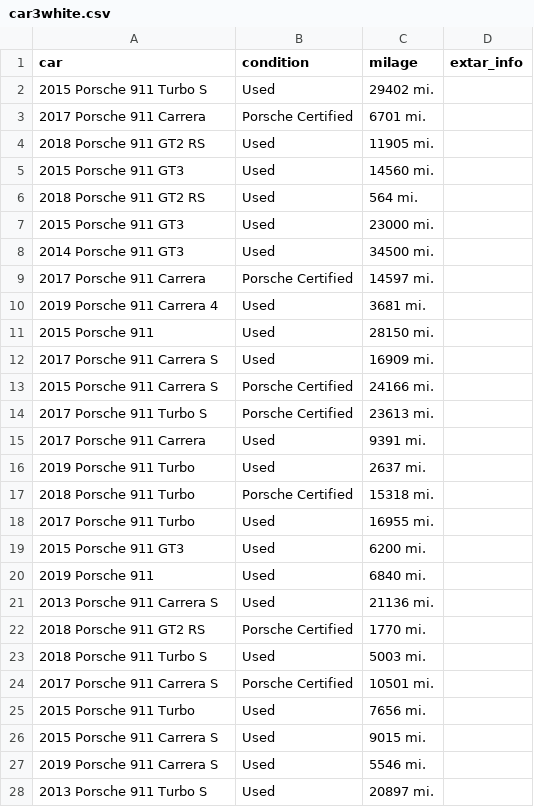
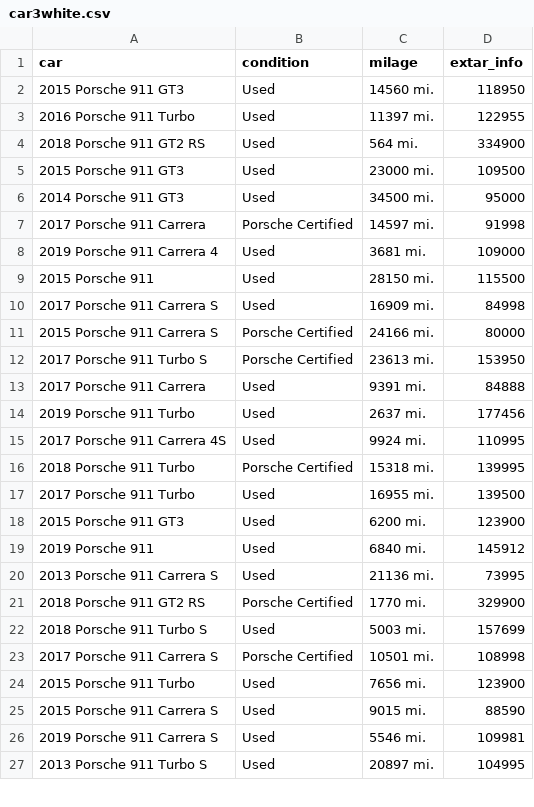
Before and after one commit to popkdodge/Unit-2-Build, a CSV file: Porsche_Datasets/Automatics/car3white.csv, drawn as a sheet; only a part is shown; the diff covers the shown part only.

```diff
--- a/Porsche_Datasets/Automatics/car3white.csv
+++ b/Porsche_Datasets/Automatics/car3white.csv
@@ -1,28 +1,27 @@
 car,condition,milage,extar_info
-2015 Porsche 911 Turbo S,Used,29402 mi.
-2017 Porsche 911 Carrera,Porsche Certified,6701 mi.
-2018 Porsche 911 GT2 RS,Used,11905 mi.
-2015 Porsche 911 GT3,Used,14560 mi.
-2018 Porsche 911 GT2 RS,Used,564 mi.
-2015 Porsche 911 GT3,Used,23000 mi.
-2014 Porsche 911 GT3,Used,34500 mi.
-2017 Porsche 911 Carrera,Porsche Certified,14597 mi.
-2019 Porsche 911 Carrera 4,Used,3681 mi.
-2015 Porsche 911,Used,28150 mi.
-2017 Porsche 911 Carrera S,Used,16909 mi.
-2015 Porsche 911 Carrera S,Porsche Certified,24166 mi.
-2017 Porsche 911 Turbo S,Porsche Certified,23613 mi.
-2017 Porsche 911 Carrera,Used,9391 mi.
-2019 Porsche 911 Turbo,Used,2637 mi.
-2018 Porsche 911 Turbo,Porsche Certified,15318 mi.
-2017 Porsche 911 Turbo,Used,16955 mi.
-2015 Porsche 911 GT3,Used,6200 mi.
-2019 Porsche 911,Used,6840 mi.
-2013 Porsche 911 Carrera S,Used,21136 mi.
-2018 Porsche 911 GT2 RS,Porsche Certified,1770 mi.
-2018 Porsche 911 Turbo S,Used,5003 mi.
-2017 Porsche 911 Carrera S,Porsche Certified,10501 mi.
-2015 Porsche 911 Turbo,Used,7656 mi.
-2015 Porsche 911 Carrera S,Used,9015 mi.
-2019 Porsche 911 Carrera S,Used,5546 mi.
-2013 Porsche 911 Turbo S,Used,20897 mi.
+2015 Porsche 911 GT3,Used,14560 mi.,118950
+2016 Porsche 911 Turbo,Used,11397 mi.,122955
+2018 Porsche 911 GT2 RS,Used,564 mi.,334900
+2015 Porsche 911 GT3,Used,23000 mi.,109500
+2014 Porsche 911 GT3,Used,34500 mi.,95000
+2017 Porsche 911 Carrera,Porsche Certified,14597 mi.,91998
+2019 Porsche 911 Carrera 4,Used,3681 mi.,109000
+2015 Porsche 911,Used,28150 mi.,115500
+2017 Porsche 911 Carrera S,Used,16909 mi.,84998
+2015 Porsche 911 Carrera S,Porsche Certified,24166 mi.,80000
+2017 Porsche 911 Turbo S,Porsche Certified,23613 mi.,153950
+2017 Porsche 911 Carrera,Used,9391 mi.,84888
+2019 Porsche 911 Turbo,Used,2637 mi.,177456
+2017 Porsche 911 Carrera 4S,Used,9924 mi.,110995
+2018 Porsche 911 Turbo,Porsche Certified,15318 mi.,139995
+2017 Porsche 911 Turbo,Used,16955 mi.,139500
+2015 Porsche 911 GT3,Used,6200 mi.,123900
+2019 Porsche 911,Used,6840 mi.,145912
+2013 Porsche 911 Carrera S,Used,21136 mi.,73995
+2018 Porsche 911 GT2 RS,Porsche Certified,1770 mi.,329900
+2018 Porsche 911 Turbo S,Used,5003 mi.,157699
+2017 Porsche 911 Carrera S,Porsche Certified,10501 mi.,108998
+2015 Porsche 911 Turbo,Used,7656 mi.,123900
+2015 Porsche 911 Carrera S,Used,9015 mi.,88590
+2019 Porsche 911 Carrera S,Used,5546 mi.,109981
+2013 Porsche 911 Turbo S,Used,20897 mi.,104995
```
Also changed, not shown: 1 added row and 42 edited cells elsewhere in this file, 3 other files.
